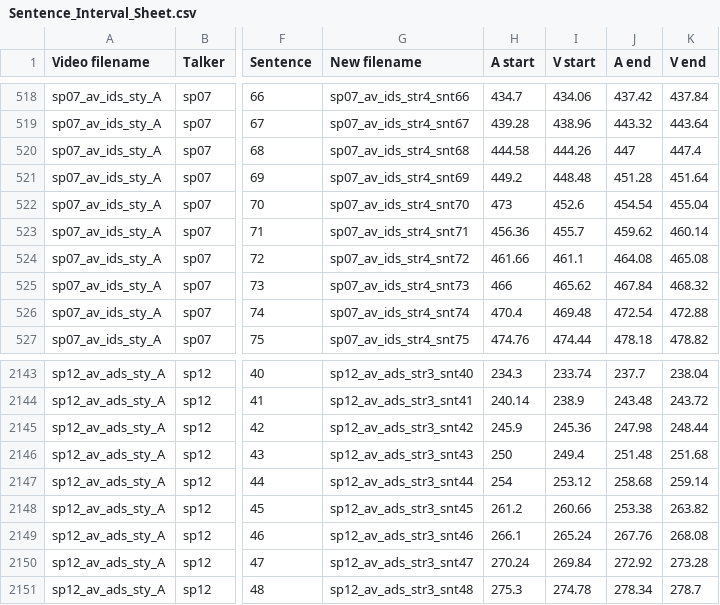
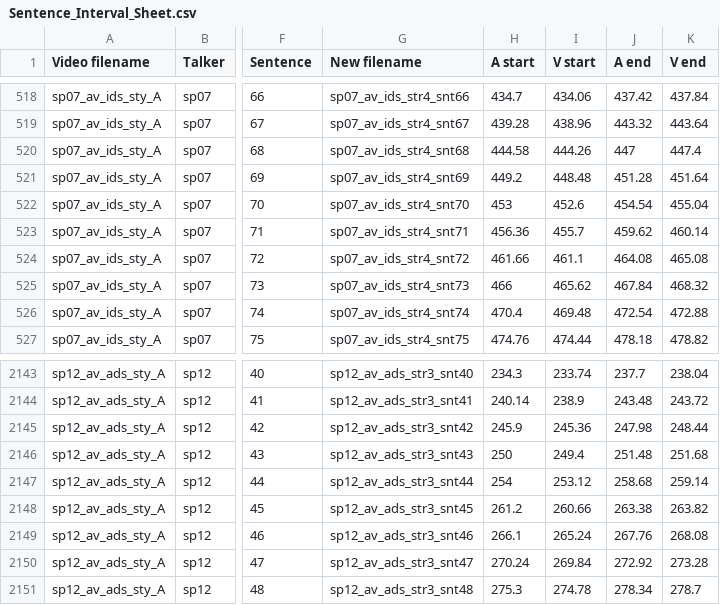
Before and after one commit to enricovara/AV_waveform_visualiser, a CSV file: video_splitter/Sentence_Interval_Sheet.csv, drawn as a sheet; only a part is shown, gaps mark what is left out; the diff names each change by its address in the sheet, - before the commit and + after, or states it on an @@ line.

Commit message:
corrected annotation typos (ids sp07, ads sp12)

```diff
--- a/video_splitter/Sentence_Interval_Sheet.csv
+++ b/video_splitter/Sentence_Interval_Sheet.csv
-H522 (A start): 473
+H522 (A start): 453
-J2148 (A end): 253.38
+J2148 (A end): 263.38
```
